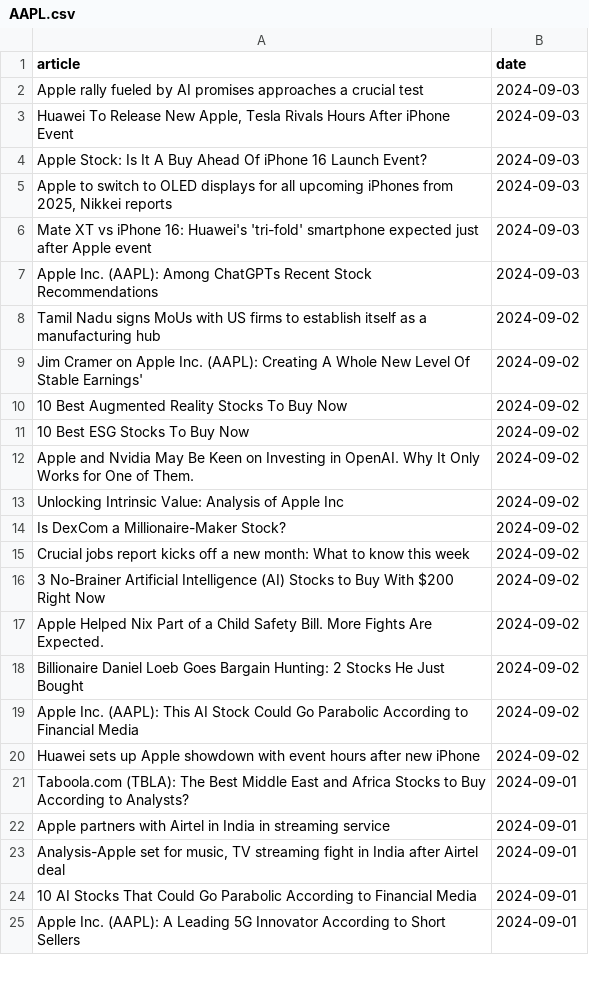
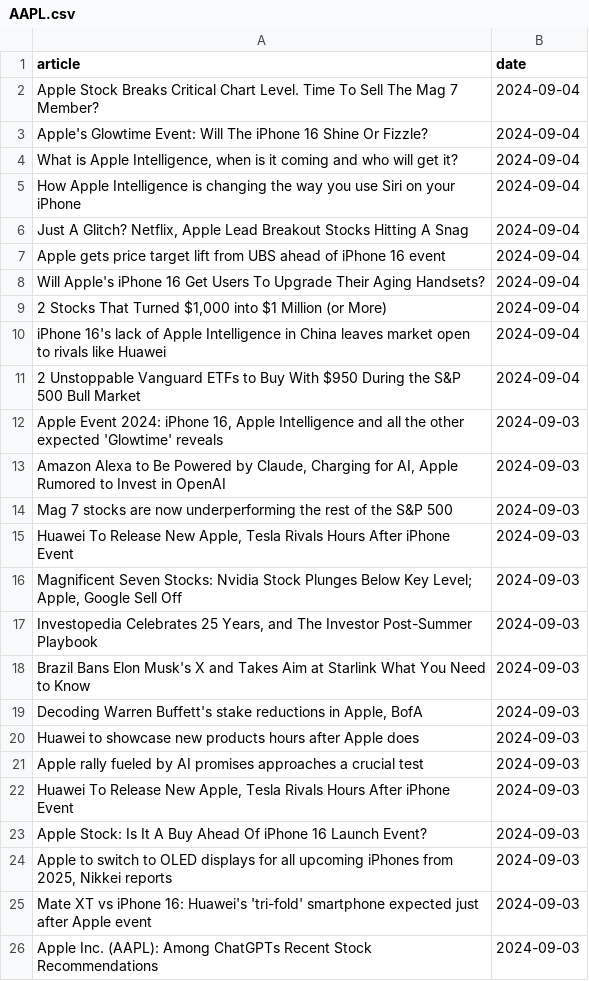
Before and after one commit to IgorUrbanowicz01/Stock-Trading-Setiment-Analysis, a CSV file: data/AAPL.csv, drawn as a sheet; only a part is shown; the shorter side is filled out with more unchanged rows.

```diff
--- a/data/AAPL.csv
+++ b/data/AAPL.csv
@@ -1,2 +1,21 @@
 article,date
+Apple Stock Breaks Critical Chart Level. Time To Sell The Mag 7 Member?,2024-09-04
+Apple's Glowtime Event: Will The iPhone 16 Shine Or Fizzle?,2024-09-04
+"What is Apple Intelligence, when is it coming and who will get it?",2024-09-04
+How Apple Intelligence is changing the way you use Siri on your iPhone,2024-09-04
+"Just A Glitch? Netflix, Apple Lead Breakout Stocks Hitting A Snag",2024-09-04
+Apple gets price target lift from UBS ahead of iPhone 16 event,2024-09-04
+Will Apple's iPhone 16 Get Users To Upgrade Their Aging Handsets?,2024-09-04
+"2 Stocks That Turned $1,000 into $1 Million (or More)",2024-09-04
+iPhone 16's lack of Apple Intelligence in China leaves market open to rivals like Huawei,2024-09-04
+2 Unstoppable Vanguard ETFs to Buy With $950 During the S&P 500 Bull Market,2024-09-04
+"Apple Event 2024: iPhone 16, Apple Intelligence and all the other expected 'Glowtime' reveals",2024-09-03
+"Amazon Alexa to Be Powered by Claude, Charging for AI, Apple Rumored to Invest in OpenAI",2024-09-03
+Mag 7 stocks are now underperforming the rest of the S&P 500,2024-09-03
+"Huawei To Release New Apple, Tesla Rivals Hours After iPhone Event",2024-09-03
+"Magnificent Seven Stocks: Nvidia Stock Plunges Below Key Level; Apple, Google Sell Off",2024-09-03
+"Investopedia Celebrates 25 Years, and The Investor Post-Summer Playbook",2024-09-03
+Brazil Bans Elon Musk's X and Takes Aim at Starlink What You Need to Know,2024-09-03
+"Decoding Warren Buffett's stake reductions in Apple, BofA",2024-09-03
+Huawei to showcase new products hours after Apple does,2024-09-03
 Apple rally fueled by AI promises approaches a crucial test,2024-09-03
```
Also changed, not shown: data/GOOG.csv, data/MSFT.csv, 3 other files.
